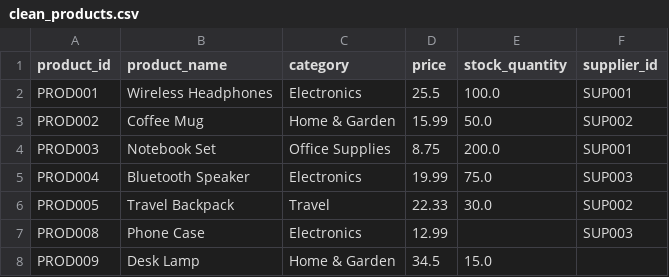
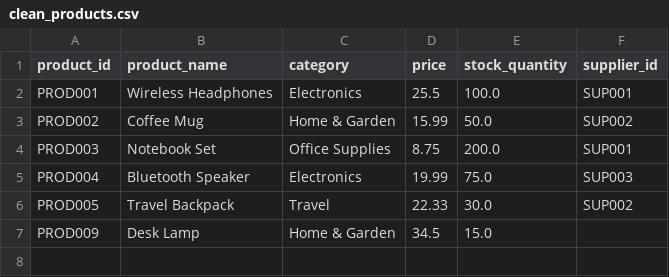
Before and after one commit to kakuly04/E-commerce-Data-Pipeline, a CSV file: cleansed/clean_products.csv, drawn as a sheet; the diff names each change by its address in the sheet, - before the commit and + after, or states it on an @@ line.

```diff
--- a/cleansed/clean_products.csv
+++ b/cleansed/clean_products.csv
-row 7: PROD008 | Phone Case | Electronics | 12.99 |  | SUP003
```
Also changed, not shown: cleansed/clean_orders.csv, logs/order_errors_error_records.csv, 5 other files.
